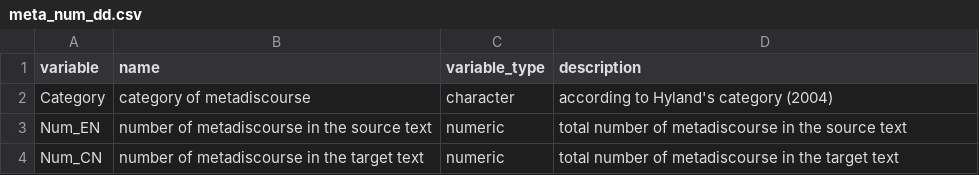
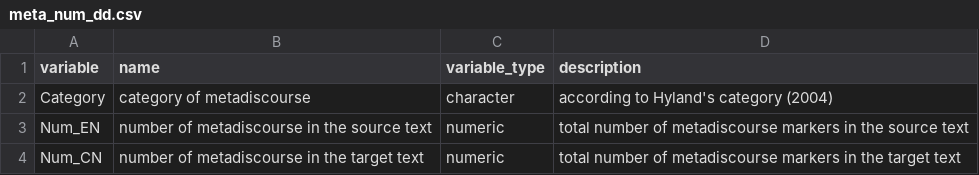
Before and after one commit to Sicheng2000/LIN-380-project, a CSV file: data/derived/meta_num_dd.csv, drawn as a sheet.

```diff
--- a/data/derived/meta_num_dd.csv
+++ b/data/derived/meta_num_dd.csv
@@ -2,3 +2,3 @@ variable,name,variable_type,description
 Category,category of metadiscourse,character,according to Hyland's category (2004)
-Num_EN,number of metadiscourse in the source text,numeric,total number of metadiscourse in the source text
-Num_CN,number of metadiscourse in the target text,numeric,total number of metadiscourse in the target text
+Num_EN,number of metadiscourse in the source text,numeric,total number of metadiscourse markers in the source text
+Num_CN,number of metadiscourse in the target text,numeric,total number of metadiscourse markers in the target text
```
Also changed, not shown: 17 other files.
